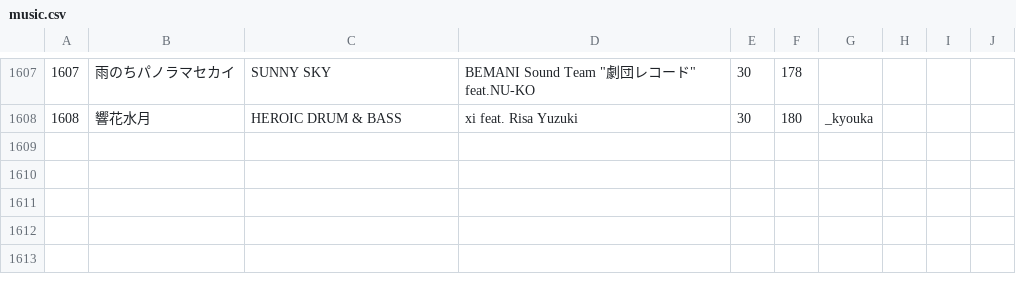
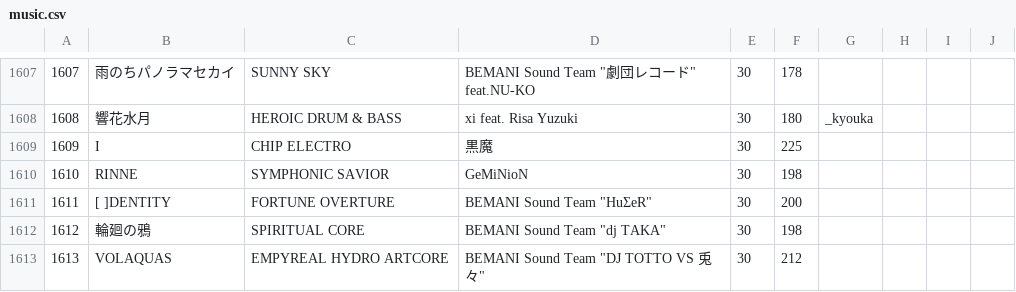
Before and after one commit to syota0304/IIDX_Viewer, a CSV file: 30/music.csv, drawn as a sheet; only a part is shown, gaps mark what is left out; the diff names each change by its address in the sheet, - before the commit and + after, or states it on an @@ line.

```diff
--- a/30/music.csv
+++ b/30/music.csv
+row 1609: 1609 | I | CHIP ELECTRO | 黒魔 | 30 | 225
+row 1610: 1610 | RINNE | SYMPHONIC SAVIOR | GeMiNioN | 30 | 198
+row 1611: 1611 | [ ]DENTITY | FORTUNE OVERTURE | BEMANI Sound Team "HuΣeR" | 30 | 200
+row 1612: 1612 | 輪廻の鴉 | SPIRITUAL CORE | BEMANI Sound Team "dj TAKA" | 30 | 198
+row 1613: 1613 | VOLAQUAS | EMPYREAL HYDRO ARTCORE | BEMANI Sound Team "DJ TOTTO VS 兎々" | 30 | 212
```
Also changed, not shown: 30/dp.csv, 30/sp.csv, 1 other file.
